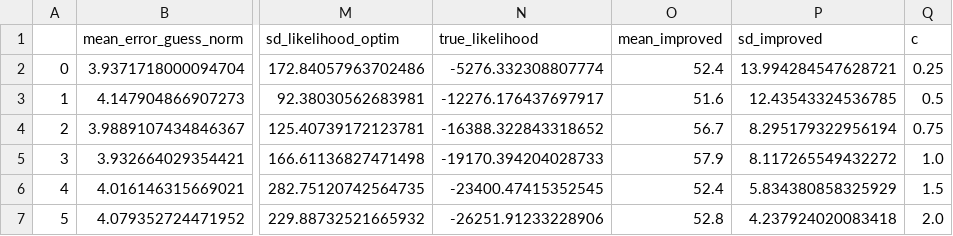
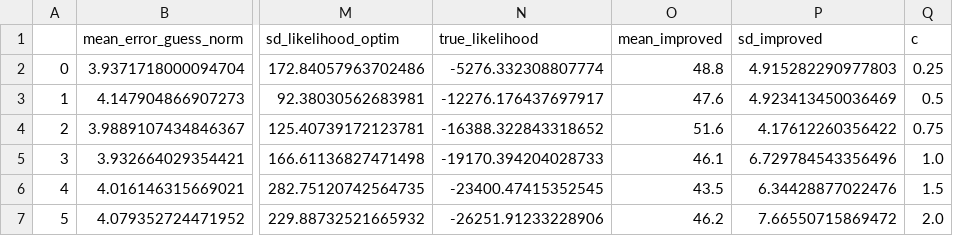
Before and after one commit to AbhiUppal/seniorthesis, a CSV file: thesis/experiment-results/error_aggregated.csv, drawn as a sheet; only a part is shown, gaps mark what is left out; the diff names each change by its address in the sheet, - before the commit and + after, or states it on an @@ line.

```diff
--- a/thesis/experiment-results/error_aggregated.csv
+++ b/thesis/experiment-results/error_aggregated.csv
-O2 (mean_improved): 52.4
+O2 (mean_improved): 48.8
-P2 (sd_improved): 13.994284547628721
+P2 (sd_improved): 4.915282290977803
-O3 (mean_improved): 51.6
+O3 (mean_improved): 47.6
-P3 (sd_improved): 12.43543324536785
+P3 (sd_improved): 4.923413450036469
-O4 (mean_improved): 56.7
+O4 (mean_improved): 51.6
-P4 (sd_improved): 8.295179322956194
+P4 (sd_improved): 4.17612260356422
-O5 (mean_improved): 57.9
+O5 (mean_improved): 46.1
-P5 (sd_improved): 8.117265549432272
+P5 (sd_improved): 6.729784543356496
-O6 (mean_improved): 52.4
+O6 (mean_improved): 43.5
-P6 (sd_improved): 5.834380858325929
+P6 (sd_improved): 6.34428877022476
-O7 (mean_improved): 52.8
+O7 (mean_improved): 46.2
-P7 (sd_improved): 4.237924020083418
+P7 (sd_improved): 7.66550715869472
```
Also changed, not shown: thesis/experiment-results/error_all_runs.csv, 4 other files.
